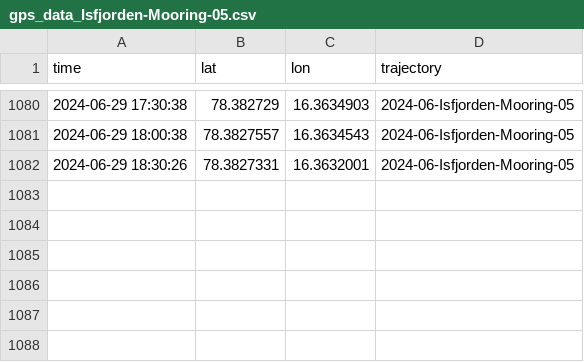
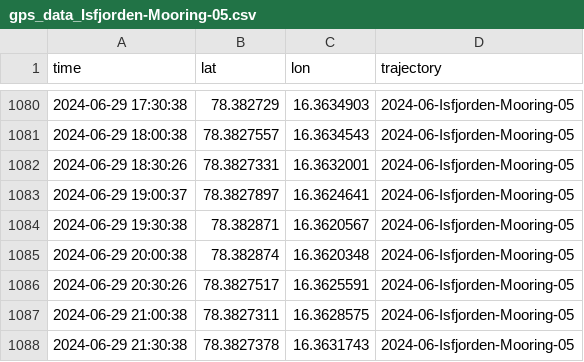
Before and after one commit to jerabaul29/data_Isfjorden_05, a CSV file: gps_data_Isfjorden-Mooring-05.csv, drawn as a sheet; only a part is shown, gaps mark what is left out; the diff names each change by its address in the sheet, - before the commit and + after, or states it on an @@ line.

Commit message:
Push data

```diff
--- a/gps_data_Isfjorden-Mooring-05.csv
+++ b/gps_data_Isfjorden-Mooring-05.csv
+row 1083: 2024-06-29 19:00:37 | 78.3827897 | 16.3624641 | 2024-06-Isfjorden-Mooring-05
+row 1084: 2024-06-29 19:30:38 | 78.382871 | 16.3620567 | 2024-06-Isfjorden-Mooring-05
+row 1085: 2024-06-29 20:00:38 | 78.382874 | 16.3620348 | 2024-06-Isfjorden-Mooring-05
+row 1086: 2024-06-29 20:30:26 | 78.3827517 | 16.3625591 | 2024-06-Isfjorden-Mooring-05
+row 1087: 2024-06-29 21:00:38 | 78.3827311 | 16.3628575 | 2024-06-Isfjorden-Mooring-05
+row 1088: 2024-06-29 21:30:38 | 78.3827378 | 16.3631743 | 2024-06-Isfjorden-Mooring-05
```
